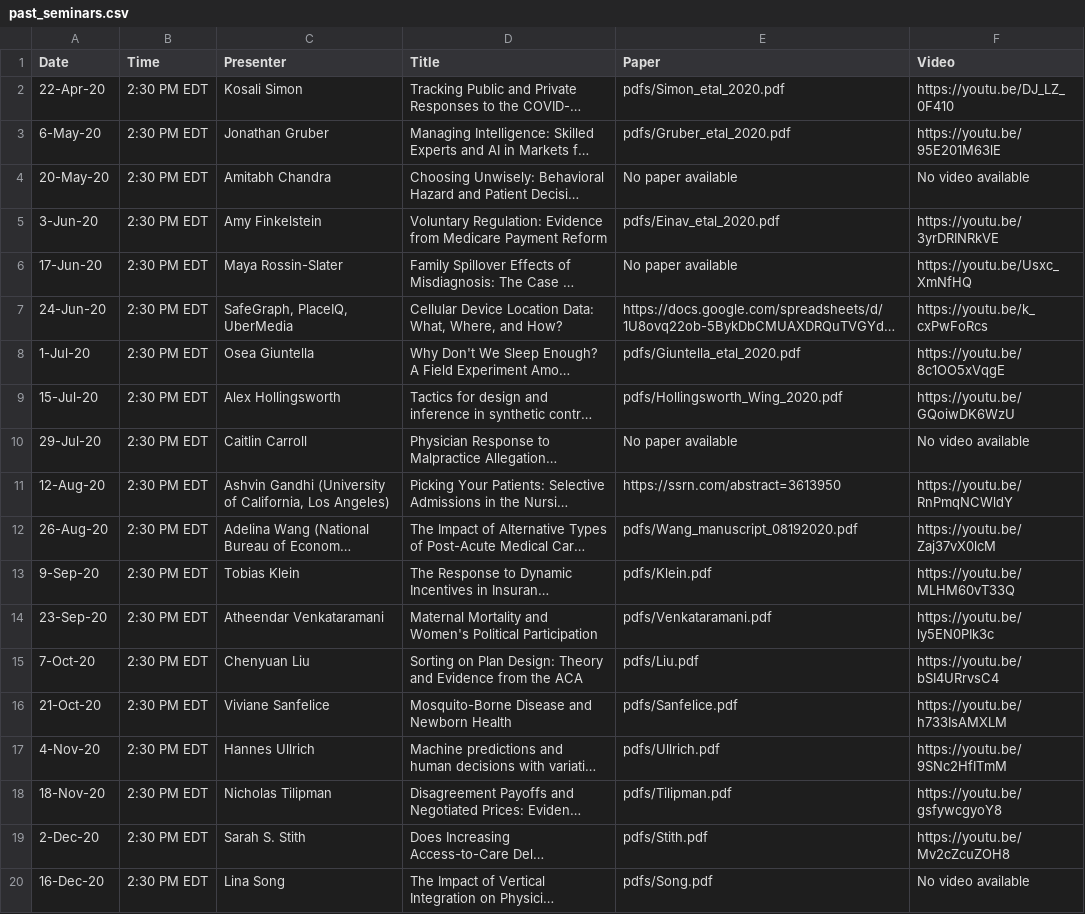
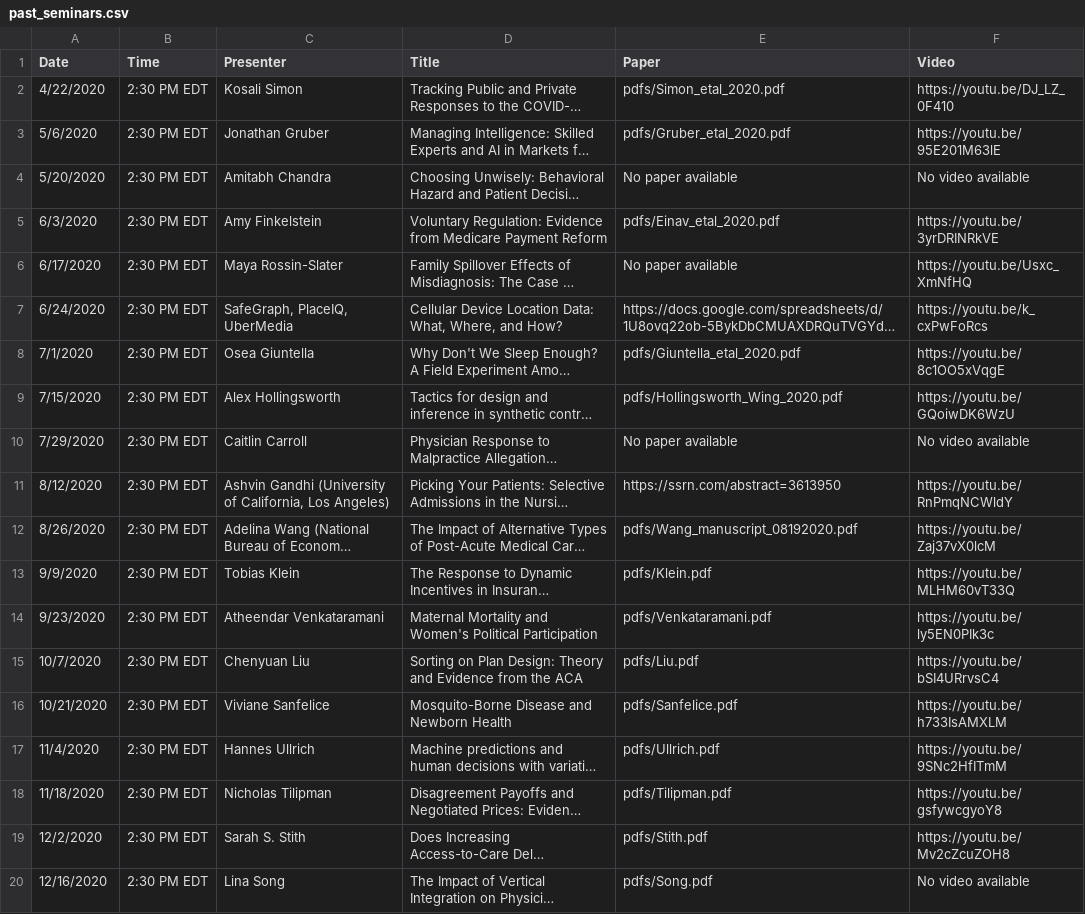
Before and after one commit to ernbilen/EHEC-website, a CSV file: _data/past_seminars.csv, drawn as a sheet; long unchanged cells end in …; the diff names each change by its address in the sheet, - before the commit and + after, or states it on an @@ line.

```diff
--- a/_data/past_seminars.csv
+++ b/_data/past_seminars.csv
-A2 (Date): 22-Apr-20
+A2 (Date): 4/22/2020
-A3 (Date): 6-May-20
+A3 (Date): 5/6/2020
-A4 (Date): 20-May-20
+A4 (Date): 5/20/2020
-A5 (Date): 3-Jun-20
+A5 (Date): 6/3/2020
-A6 (Date): 17-Jun-20
+A6 (Date): 6/17/2020
-A7 (Date): 24-Jun-20
+A7 (Date): 6/24/2020
-A8 (Date): 1-Jul-20
+A8 (Date): 7/1/2020
-A9 (Date): 15-Jul-20
+A9 (Date): 7/15/2020
-A10 (Date): 29-Jul-20
+A10 (Date): 7/29/2020
-A11 (Date): 12-Aug-20
+A11 (Date): 8/12/2020
-A12 (Date): 26-Aug-20
+A12 (Date): 8/26/2020
-A13 (Date): 9-Sep-20
+A13 (Date): 9/9/2020
-A14 (Date): 23-Sep-20
+A14 (Date): 9/23/2020
-A15 (Date): 7-Oct-20
+A15 (Date): 10/7/2020
-A16 (Date): 21-Oct-20
+A16 (Date): 10/21/2020
-A17 (Date): 4-Nov-20
+A17 (Date): 11/4/2020
-A18 (Date): 18-Nov-20
+A18 (Date): 11/18/2020
-A19 (Date): 2-Dec-20
+A19 (Date): 12/2/2020
-A20 (Date): 16-Dec-20
+A20 (Date): 12/16/2020
```
Also changed, not shown: _data/schedule.csv.
